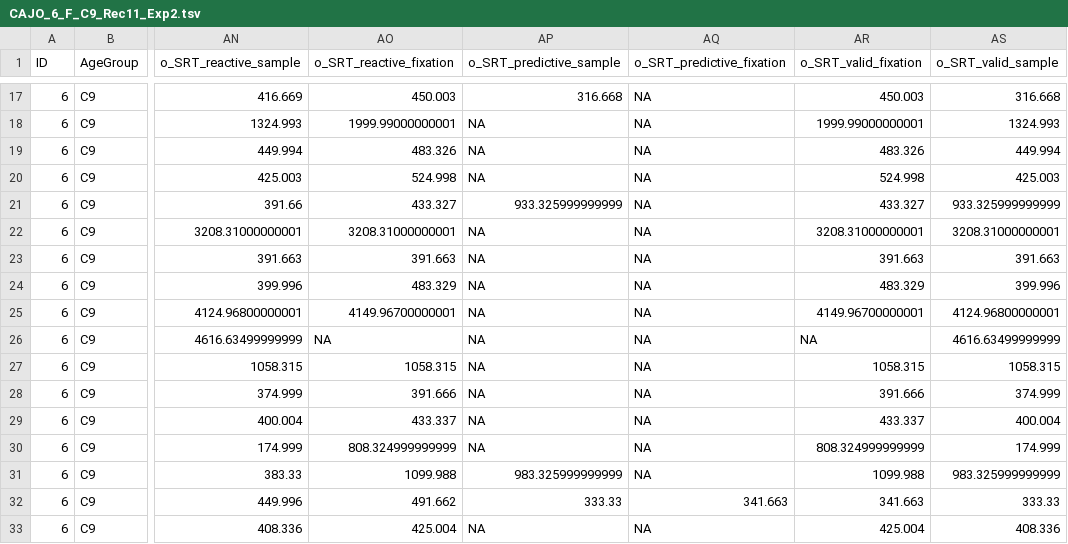
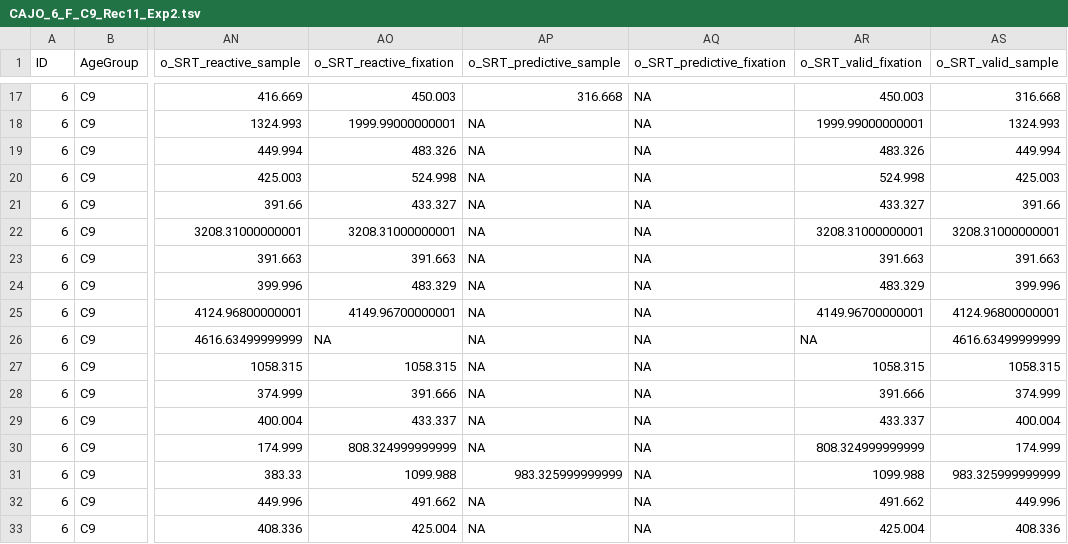
Before and after one commit to schmidt-daniela/gaze_cueing_devpsy, a TSV file: data/third/preproc/9/CAJO_6_F_C9_Rec11_Exp2.tsv, drawn as a sheet; only a part is shown, gaps mark what is left out; the diff names each change by its address in the sheet, - before the commit and + after, or states it on an @@ line.

```diff
--- a/data/third/preproc/9/CAJO_6_F_C9_Rec11_Exp2.tsv
+++ b/data/third/preproc/9/CAJO_6_F_C9_Rec11_Exp2.tsv
-AP21 (o_SRT_predictive_sample): 933.325999999999
+AP21 (o_SRT_predictive_sample): NA
-AS21 (o_SRT_valid_sample): 933.325999999999
+AS21 (o_SRT_valid_sample): 391.66
-AP32 (o_SRT_predictive_sample): 333.33
+AP32 (o_SRT_predictive_sample): NA
-AQ32 (o_SRT_predictive_fixation): 341.663
+AQ32 (o_SRT_predictive_fixation): NA
-AR32 (o_SRT_valid_fixation): 341.663
+AR32 (o_SRT_valid_fixation): 491.662
-AS32 (o_SRT_valid_sample): 333.33
+AS32 (o_SRT_valid_sample): 449.996
```
Also changed, not shown: data/third/preproc/9/CAJO_42_F_C9_Rec44_Exp2.tsv, data/third/preproc/9/CAJO_43_F_C9_Rec45_Exp3.tsv, 21 other files.
